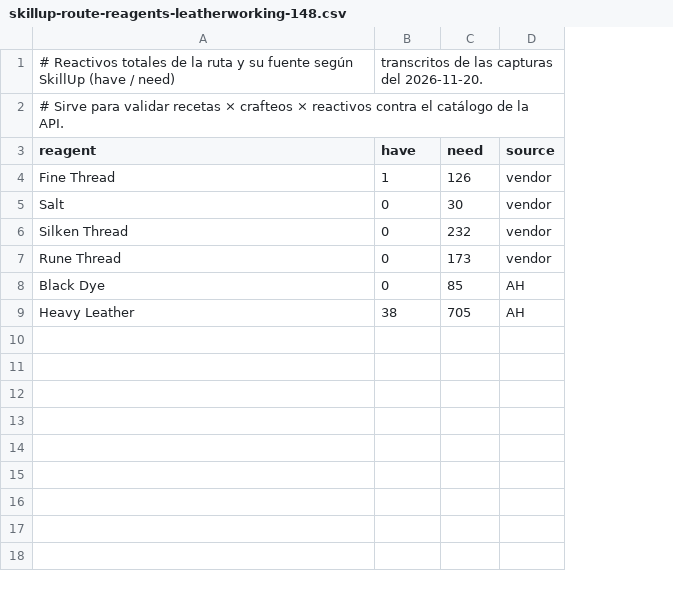
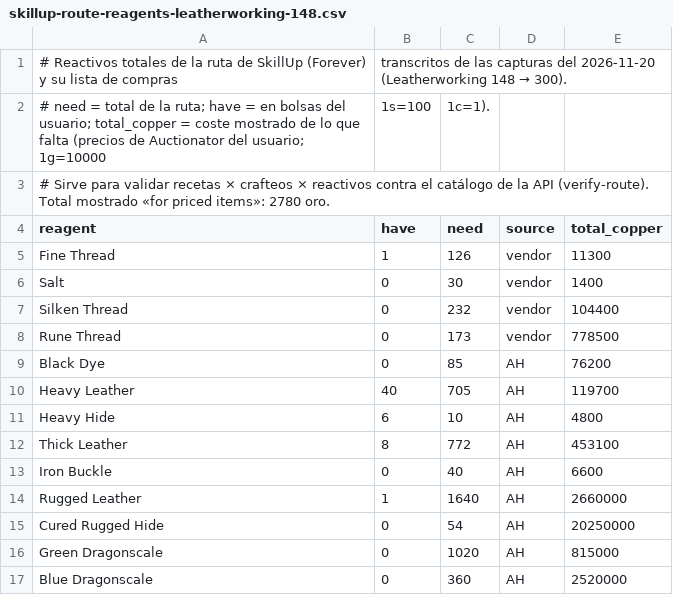
Before and after one commit to DAlejandroCl/Minmax-Codex, a CSV file: tools/measure/reference/skillup-route-reagents-leatherworking-148.csv, drawn as a sheet; removed rows and columns are numbered as before the commit, all else as after; the diff names each change by its address in the sheet, - before the commit and + after, or states it on an @@ line.

```diff
--- a/tools/measure/reference/skillup-route-reagents-leatherworking-148.csv
+++ b/tools/measure/reference/skillup-route-reagents-leatherworking-148.csv
+column E (total_copper), rows 5-10: 11300 | 1400 | 104400 | 778500 | 76200 | 119700
-row 1: # Reactivos totales de la ruta y su fuente según SkillUp (have / need) | transcritos de las capturas del 2026-11-20.
+row 1: # Reactivos totales de la ruta de SkillUp (Forever) y su lista de compras | transcritos de las capturas del 2026-11-20 (Leatherworking 148 → 300).
+row 2: # need = total de la ruta; have = en bolsas del usuario; total_copper = coste mostrado de lo que falta (precios de Auctionator del usuario; 1g=10000 | 1s=100 | 1c=1).
-A3 (reagent): …de la API.
+A3 (reagent): …de la API (verify-route). Total mostrado «for priced items»: 2780 oro.
-B10 (have): 38
+B10 (have): 40
+row 11: Heavy Hide | 6 | 10 | AH | 4800
+row 12: Thick Leather | 8 | 772 | AH | 453100
+row 13: Iron Buckle | 0 | 40 | AH | 6600
+row 14: Rugged Leather | 1 | 1640 | AH | 2660000
+row 15: Cured Rugged Hide | 0 | 54 | AH | 20250000
+row 16: Green Dragonscale | 0 | 1020 | AH | 815000
+row 17: Blue Dragonscale | 0 | 360 | AH | 2520000
```
